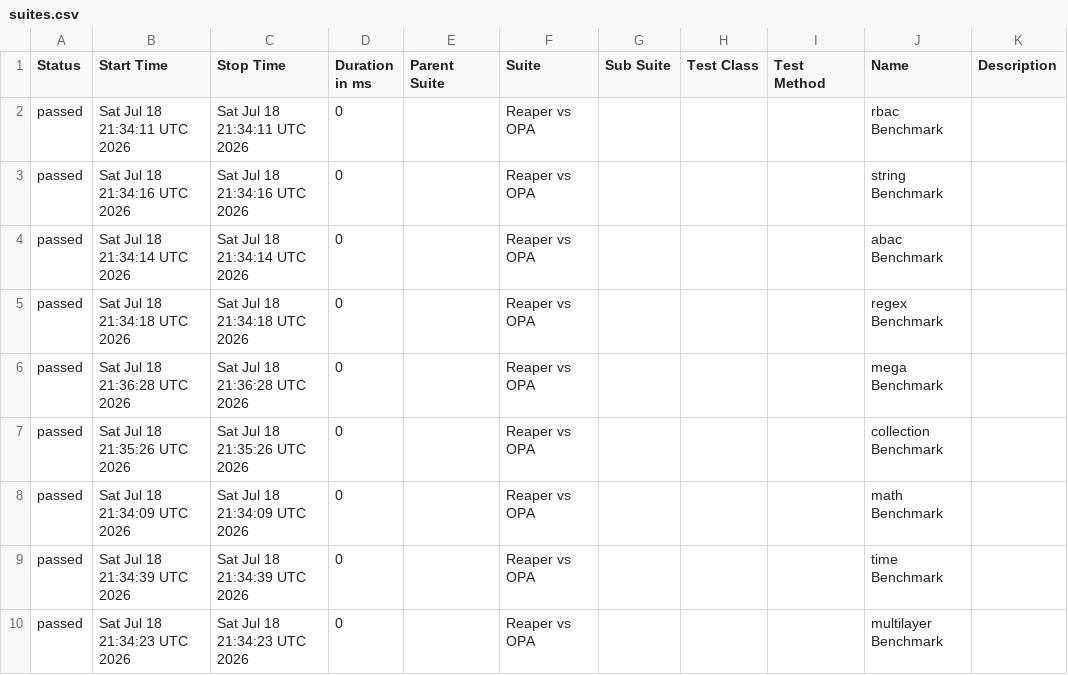
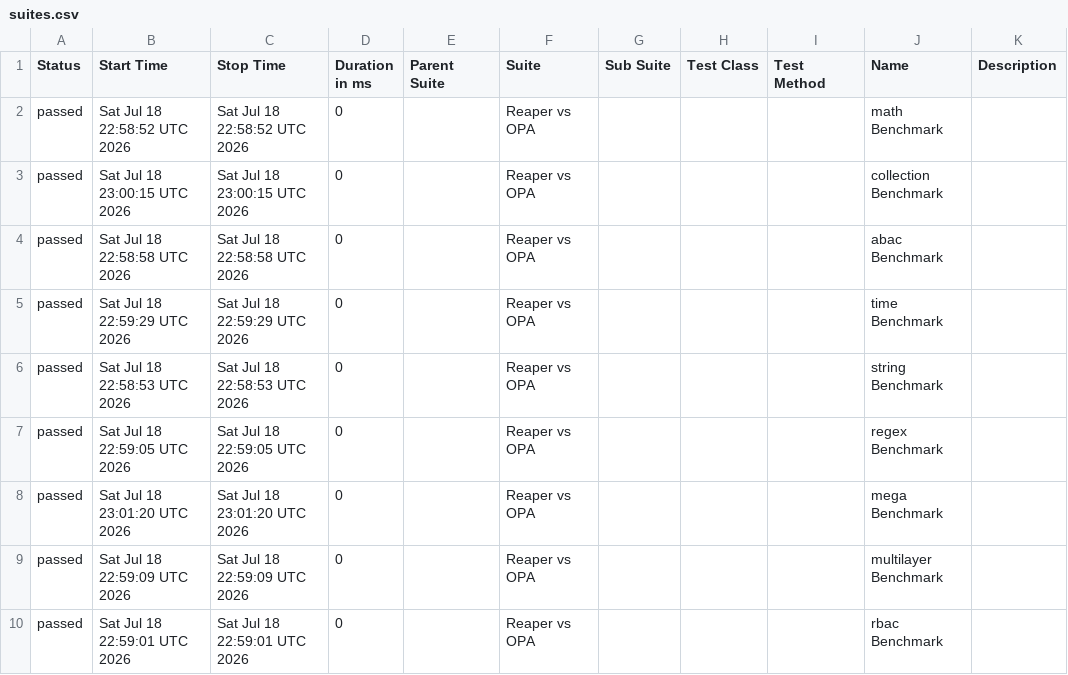
Before and after one commit to pgste/reaper, a CSV file: data/suites.csv, drawn as a sheet.

```diff
--- a/data/suites.csv
+++ b/data/suites.csv
@@ -1,10 +1,10 @@
 "Status","Start Time","Stop Time","Duration in ms","Parent Suite","Suite","Sub Suite","Test Class","Test Method","Name","Description"
-"passed","Sat Jul 18 21:34:11 UTC 2026","Sat Jul 18 21:34:11 UTC 2026","0","","Reaper vs OPA","","","","rbac Benchmark",""
-"passed","Sat Jul 18 21:34:16 UTC 2026","Sat Jul 18 21:34:16 UTC 2026","0","","Reaper vs OPA","","","","string Benchmark",""
-"passed","Sat Jul 18 21:34:14 UTC 2026","Sat Jul 18 21:34:14 UTC 2026","0","","Reaper vs OPA","","","","abac Benchmark",""
-"passed","Sat Jul 18 21:34:18 UTC 2026","Sat Jul 18 21:34:18 UTC 2026","0","","Reaper vs OPA","","","","regex Benchmark",""
-"passed","Sat Jul 18 21:36:28 UTC 2026","Sat Jul 18 21:36:28 UTC 2026","0","","Reaper vs OPA","","","","mega Benchmark",""
-"passed","Sat Jul 18 21:35:26 UTC 2026","Sat Jul 18 21:35:26 UTC 2026","0","","Reaper vs OPA","","","","collection Benchmark",""
-"passed","Sat Jul 18 21:34:09 UTC 2026","Sat Jul 18 21:34:09 UTC 2026","0","","Reaper vs OPA","","","","math Benchmark",""
-"passed","Sat Jul 18 21:34:39 UTC 2026","Sat Jul 18 21:34:39 UTC 2026","0","","Reaper vs OPA","","","","time Benchmark",""
-"passed","Sat Jul 18 21:34:23 UTC 2026","Sat Jul 18 21:34:23 UTC 2026","0","","Reaper vs OPA","","","","multilayer Benchmark",""
+"passed","Sat Jul 18 22:58:52 UTC 2026","Sat Jul 18 22:58:52 UTC 2026","0","","Reaper vs OPA","","","","math Benchmark",""
+"passed","Sat Jul 18 23:00:15 UTC 2026","Sat Jul 18 23:00:15 UTC 2026","0","","Reaper vs OPA","","","","collection Benchmark",""
+"passed","Sat Jul 18 22:58:58 UTC 2026","Sat Jul 18 22:58:58 UTC 2026","0","","Reaper vs OPA","","","","abac Benchmark",""
+"passed","Sat Jul 18 22:59:29 UTC 2026","Sat Jul 18 22:59:29 UTC 2026","0","","Reaper vs OPA","","","","time Benchmark",""
+"passed","Sat Jul 18 22:58:53 UTC 2026","Sat Jul 18 22:58:53 UTC 2026","0","","Reaper vs OPA","","","","string Benchmark",""
+"passed","Sat Jul 18 22:59:05 UTC 2026","Sat Jul 18 22:59:05 UTC 2026","0","","Reaper vs OPA","","","","regex Benchmark",""
+"passed","Sat Jul 18 23:01:20 UTC 2026","Sat Jul 18 23:01:20 UTC 2026","0","","Reaper vs OPA","","","","mega Benchmark",""
+"passed","Sat Jul 18 22:59:09 UTC 2026","Sat Jul 18 22:59:09 UTC 2026","0","","Reaper vs OPA","","","","multilayer Benchmark",""
+"passed","Sat Jul 18 22:59:01 UTC 2026","Sat Jul 18 22:59:01 UTC 2026","0","","Reaper vs OPA","","","","rbac Benchmark",""
```
Also changed, not shown: data/behaviors.csv, 43 other files.
